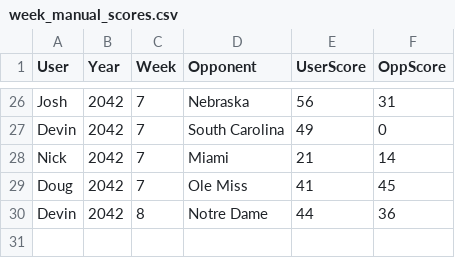
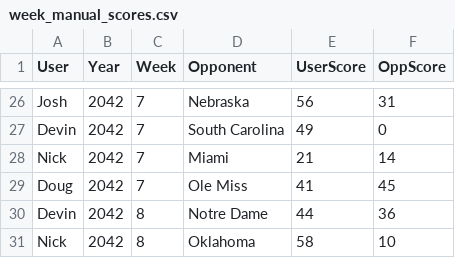
Before and after one commit to Stegs27/CFB_Dynasty_App, a CSV file: week_manual_scores.csv, drawn as a sheet; only a part is shown, gaps mark what is left out; the diff names each change by its address in the sheet, - before the commit and + after, or states it on an @@ line.

```diff
--- a/week_manual_scores.csv
+++ b/week_manual_scores.csv
+row 31: Nick | 2042 | 8 | Oklahoma | 58 | 10
```
Also changed, not shown: week_game_status.csv.
